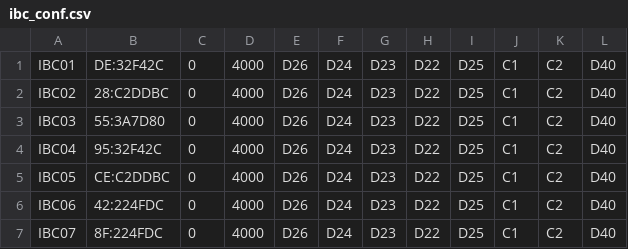
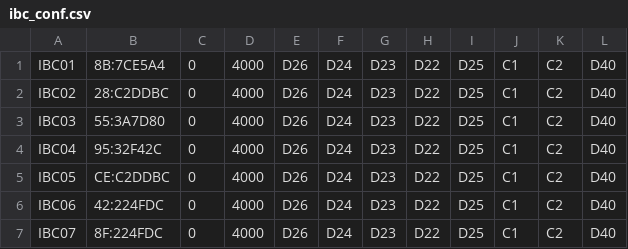
Before and after one commit to pp-4braintech/scp-project, a CSV file: ibc_conf.csv, drawn as a sheet.

```diff
--- a/ibc_conf.csv
+++ b/ibc_conf.csv
@@ -1,2 +1,2 @@
-IBC01,DE:32F42C,0,4000,D26,D24,D23,D22,D25,C1,C2,D40
+IBC01,8B:7CE5A4,0,4000,D26,D24,D23,D22,D25,C1,C2,D40
 IBC02,28:C2DDBC,0,4000,D26,D24,D23,D22,D25,C1,C2,D40
```
Also changed, not shown: 1 other file.
